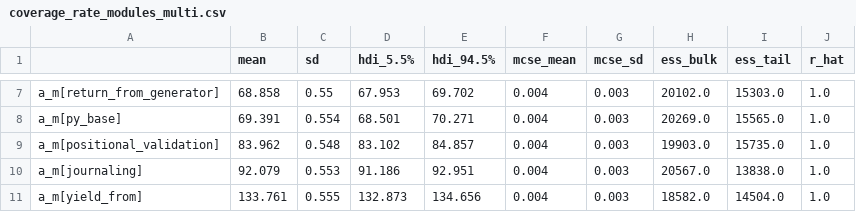
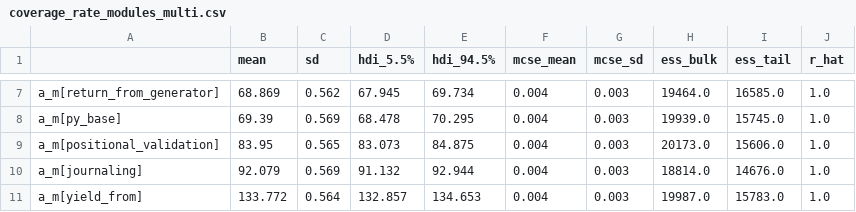
Before and after one commit to henkejson/analysis-adaptive-parameter-control, a CSV file: Notebooks/tables/coverage_rate_multi/coverage_rate_modules_multi.csv, drawn as a sheet; only a part is shown, gaps mark what is left out; the diff covers the shown part only; the diff names each change by its address in the sheet, - before the commit and + after, or states it on an @@ line.

```diff
--- a/Notebooks/tables/coverage_rate_multi/coverage_rate_modules_multi.csv
+++ b/Notebooks/tables/coverage_rate_multi/coverage_rate_modules_multi.csv
-B7 (mean): 68.858
+B7 (mean): 68.869
-C7 (sd): 0.55
+C7 (sd): 0.562
-D7 (hdi_5.5%): 67.953
+D7 (hdi_5.5%): 67.945
-E7 (hdi_94.5%): 69.702
+E7 (hdi_94.5%): 69.734
-H7 (ess_bulk): 20102.0
+H7 (ess_bulk): 19464.0
-I7 (ess_tail): 15303.0
+I7 (ess_tail): 16585.0
-B8 (mean): 69.391
+B8 (mean): 69.39
-C8 (sd): 0.554
+C8 (sd): 0.569
-D8 (hdi_5.5%): 68.501
+D8 (hdi_5.5%): 68.478
-E8 (hdi_94.5%): 70.271
+E8 (hdi_94.5%): 70.295
-H8 (ess_bulk): 20269.0
+H8 (ess_bulk): 19939.0
-I8 (ess_tail): 15565.0
+I8 (ess_tail): 15745.0
-B9 (mean): 83.962
+B9 (mean): 83.95
-C9 (sd): 0.548
+C9 (sd): 0.565
-D9 (hdi_5.5%): 83.102
+D9 (hdi_5.5%): 83.073
-E9 (hdi_94.5%): 84.857
+E9 (hdi_94.5%): 84.875
-H9 (ess_bulk): 19903.0
+H9 (ess_bulk): 20173.0
-I9 (ess_tail): 15735.0
+I9 (ess_tail): 15606.0
-C10 (sd): 0.553
+C10 (sd): 0.569
-D10 (hdi_5.5%): 91.186
+D10 (hdi_5.5%): 91.132
-E10 (hdi_94.5%): 92.951
+E10 (hdi_94.5%): 92.944
-H10 (ess_bulk): 20567.0
+H10 (ess_bulk): 18814.0
-I10 (ess_tail): 13838.0
+I10 (ess_tail): 14676.0
-B11 (mean): 133.761
+B11 (mean): 133.772
-C11 (sd): 0.555
+C11 (sd): 0.564
-D11 (hdi_5.5%): 132.873
+D11 (hdi_5.5%): 132.857
-E11 (hdi_94.5%): 134.656
+E11 (hdi_94.5%): 134.653
-H11 (ess_bulk): 18582.0
+H11 (ess_bulk): 19987.0
-I11 (ess_tail): 14504.0
+I11 (ess_tail): 15783.0
```
Also changed, not shown: 1 added row, 1 removed row and 104 edited cells elsewhere in this file, Notebooks/tables/coverage_rate_multi/coverage_rate_parameters_multi.csv, 4 other files.
